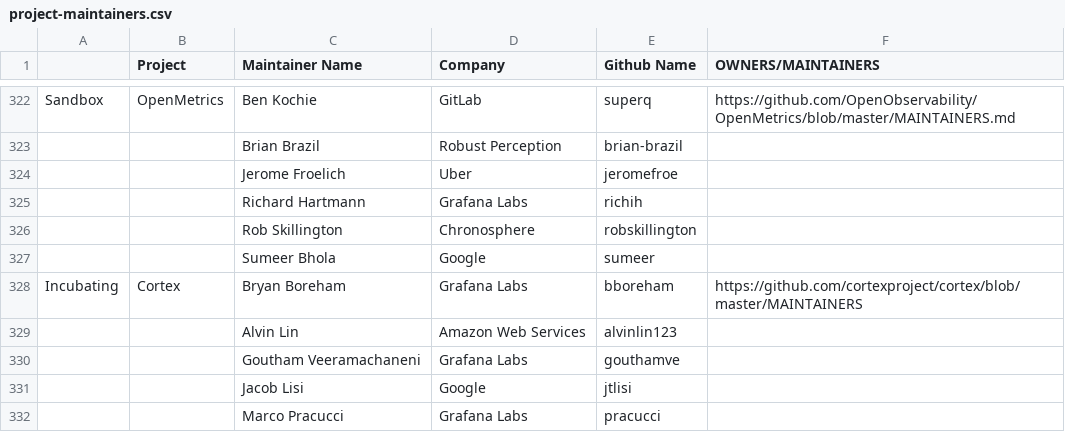
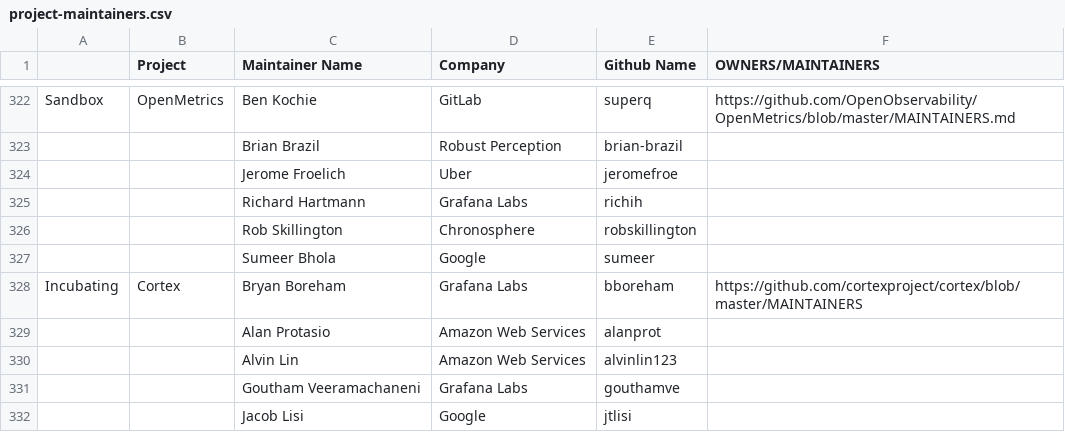
Before and after one commit to apreuavar6/cncf-foundation, a CSV file: project-maintainers.csv, drawn as a sheet; only a part is shown, gaps mark what is left out; the shorter side is filled out with more unchanged rows; the diff names each change by its address in the sheet, - before the commit and + after, or states it on an @@ line.

Commit message:
Add alanprot to Cortex maintainer list
Signed-off-by: Alvin Lin <alvinlin123@gmail.com>

```diff
--- a/project-maintainers.csv
+++ b/project-maintainers.csv
+row 329:  |  | Alan Protasio | Amazon Web Services | alanprot
```
